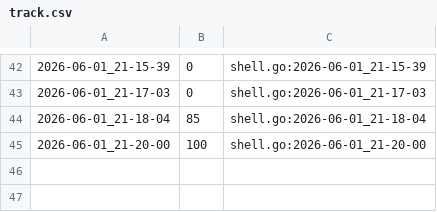
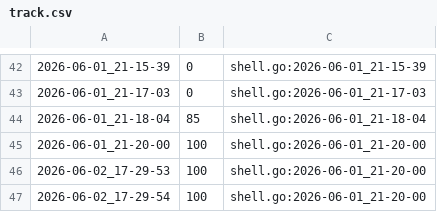
Before and after one commit to qxcode-course/ed-seg-bloco-a-nickwist, a CSV file: .tko/track/ed@manipulacao/track.csv, drawn as a sheet; only a part is shown, gaps mark what is left out; the diff names each change by its address in the sheet, - before the commit and + after, or states it on an @@ line.

```diff
--- a/.tko/track/ed@manipulacao/track.csv
+++ b/.tko/track/ed@manipulacao/track.csv
+row 46: 2026-06-02_17-29-53 | 100 | shell.go:2026-06-01_21-20-00
+row 47: 2026-06-02_17-29-54 | 100 | shell.go:2026-06-01_21-20-00
```
Also changed, not shown: .tko/track/ed@especiais/track.csv, 4 other files.
